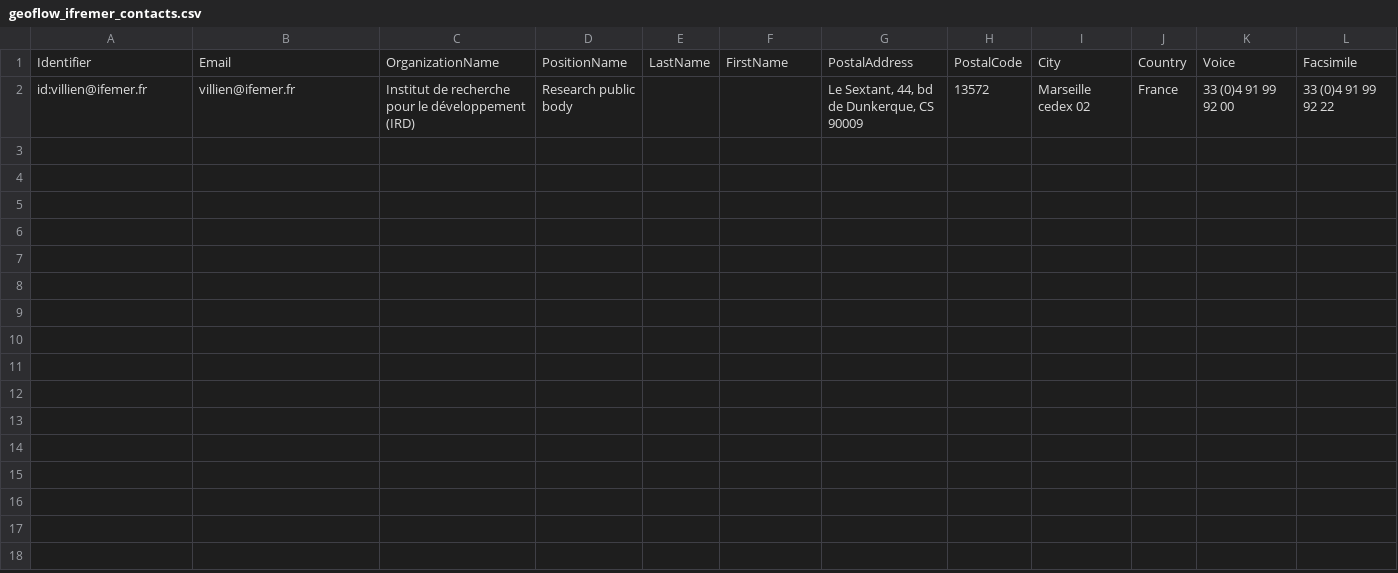
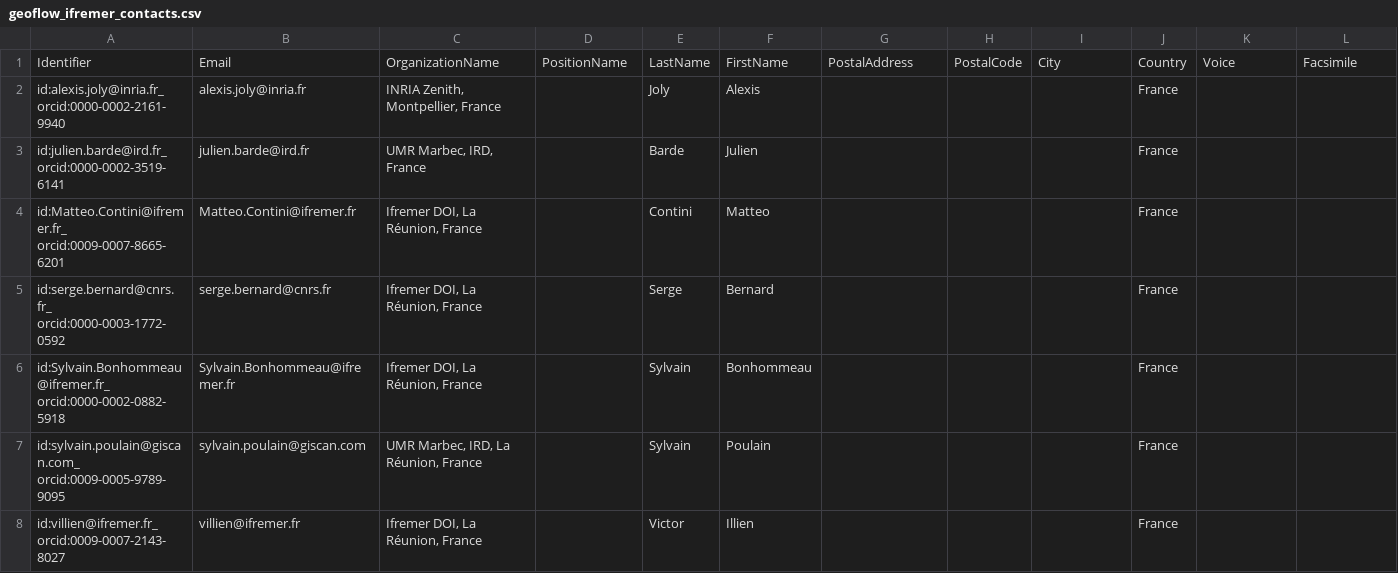
Before and after one commit to SeatizenDOI/drone-workflow, a CSV file: configs/geoflow_ifremer_contacts.csv, drawn as a sheet; only a part is shown; removed rows and columns are numbered as before the commit, all else as after; rows hold the shown columns only; ↵ is a line break in a cell; the diff names each change by its address in the sheet, - before the commit and + after, or states it on an @@ line.

```diff
--- a/configs/geoflow_ifremer_contacts.csv
+++ b/configs/geoflow_ifremer_contacts.csv
-row 2: id:villien@ifemer.fr | villien@ifemer.fr | Institut de recherche pour le développement (IRD) | Research public body |  |  | Le Sextant, 44, bd de Dunkerque, CS 90009 | 13572 | Marseille cedex 02 | France | 33 (0)4 91 99 92 00 | 33 (0)4 91 99 92 22
+row 2: id:alexis.joly@inria.fr_ ↵ orcid:0000-0002-2161-9940 | alexis.joly@inria.fr | INRIA Zenith, Montpellier, France |  | Joly | Alexis |  |  |  | France
+row 3: id:julien.barde@ird.fr_ ↵ orcid:0000-0002-3519-6141 | julien.barde@ird.fr | UMR Marbec, IRD, France |  | Barde | Julien |  |  |  | France
+row 4: id:Matteo.Contini@ifremer.fr_ ↵ orcid:0009-0007-8665-6201 | Matteo.Contini@ifremer.fr | Ifremer DOI, La Réunion, France |  | Contini | Matteo |  |  |  | France
+row 5: id:serge.bernard@cnrs.fr_ ↵ orcid:0000-0003-1772-0592 | serge.bernard@cnrs.fr | Ifremer DOI, La Réunion, France |  | Serge | Bernard |  |  |  | France
+row 6: id:Sylvain.Bonhommeau@ifremer.fr_ ↵ orcid:0000-0002-0882-5918 | Sylvain.Bonhommeau@ifremer.fr | Ifremer DOI, La Réunion, France |  | Sylvain | Bonhommeau |  |  |  | France
+row 7: id:sylvain.poulain@giscan.com_ ↵ orcid:0009-0005-9789-9095 | sylvain.poulain@giscan.com | UMR Marbec, IRD, La Réunion, France |  | Sylvain | Poulain |  |  |  | France
+row 8: id:villien@ifremer.fr_ ↵ orcid:0009-0007-2143-8027 | villien@ifremer.fr | Ifremer DOI, La Réunion, France |  | Victor | Illien |  |  |  | France
```
Also changed, not shown: 13 other files.
